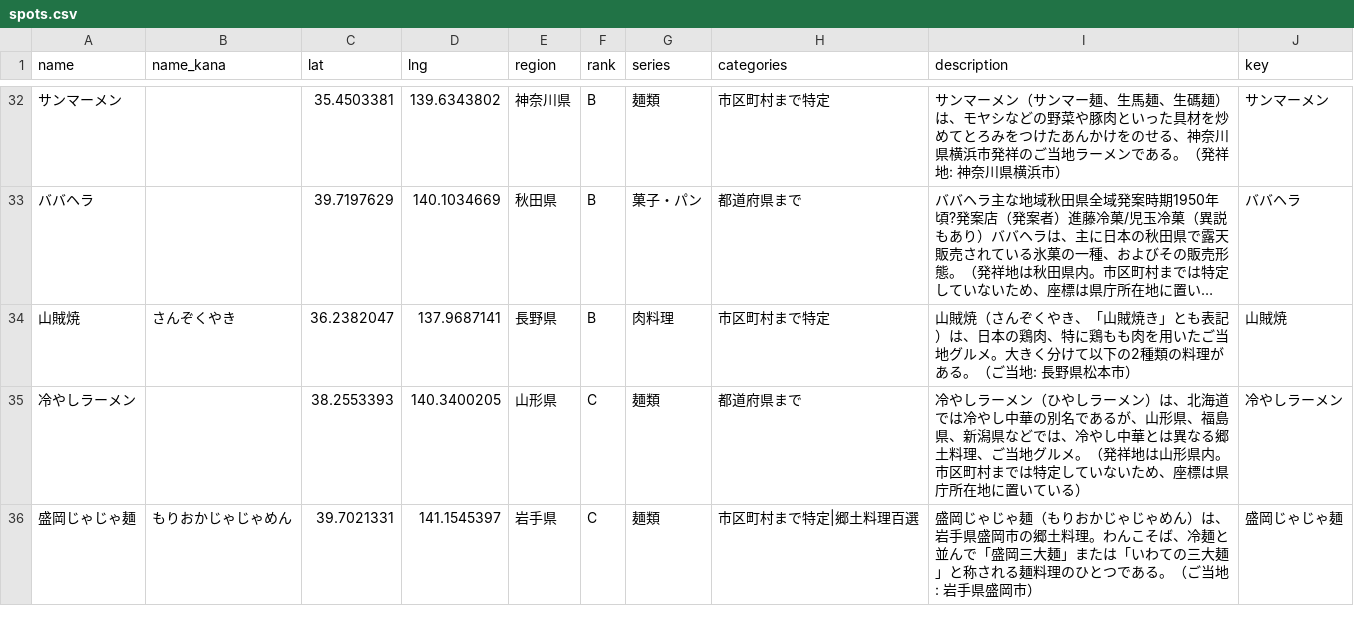
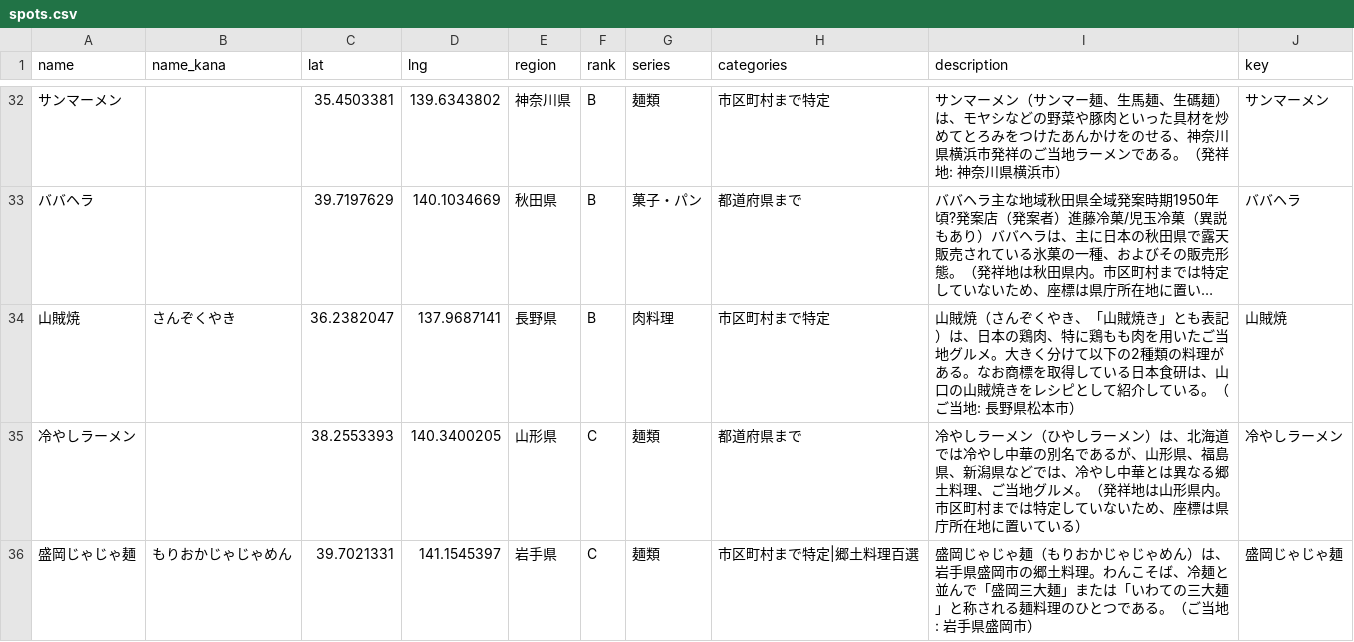
Before and after one commit to rtcode337/travel-log-data, a CSV file: gotouchi_gourmet/spots.csv, drawn as a sheet; only a part is shown, gaps mark what is left out; long unchanged cells end in …; the diff covers the shown part only; the diff names each change by its address in the sheet, - before the commit and + after, or states it on an @@ line.

```diff
--- a/gotouchi_gourmet/spots.csv
+++ b/gotouchi_gourmet/spots.csv
-I34 (description): …がある。（ご当地…
+I34 (description): …がある。なお商標を取得している日本食研は、山口の山賊焼きをレシピとして紹介している。（ご当地…
```
Also changed, not shown: 27 edited cells elsewhere in this file, gotouchi_gourmet/evidence.csv, 1 other file.
